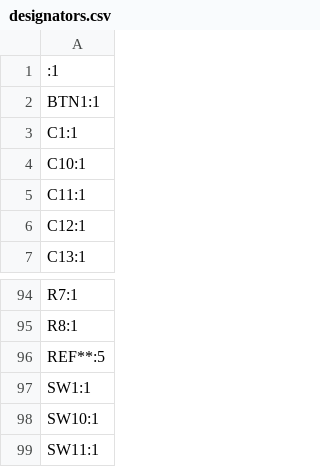
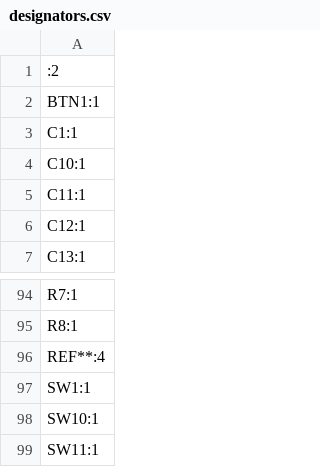
Before and after one commit to ymkn/YM60JIS, a CSV file: KiCAD/PCB/production/YM60JIS_v1.0/designators.csv (was KiCAD/production/YM60JIS_v1.0/designators.csv), drawn as a sheet; only a part is shown, gaps mark what is left out.

```diff
--- a/KiCAD/production/YM60JIS_v1.0/designators.csv
+++ b/KiCAD/PCB/production/YM60JIS_v1.0/designators.csv
@@ -1,2 +1,2 @@
-:1
+:2
 BTN1:1
@@ -95,3 +95,3 @@ R7:1
 R8:1
-REF**:5
+REF**:4
 SW1:1
```
Also changed, not shown: KiCAD/PCB/production/YM60JIS_v1.0/bom.csv, KiCAD/PCB/production/YM60JIS_v1.0/positions.csv, 30 other files.
